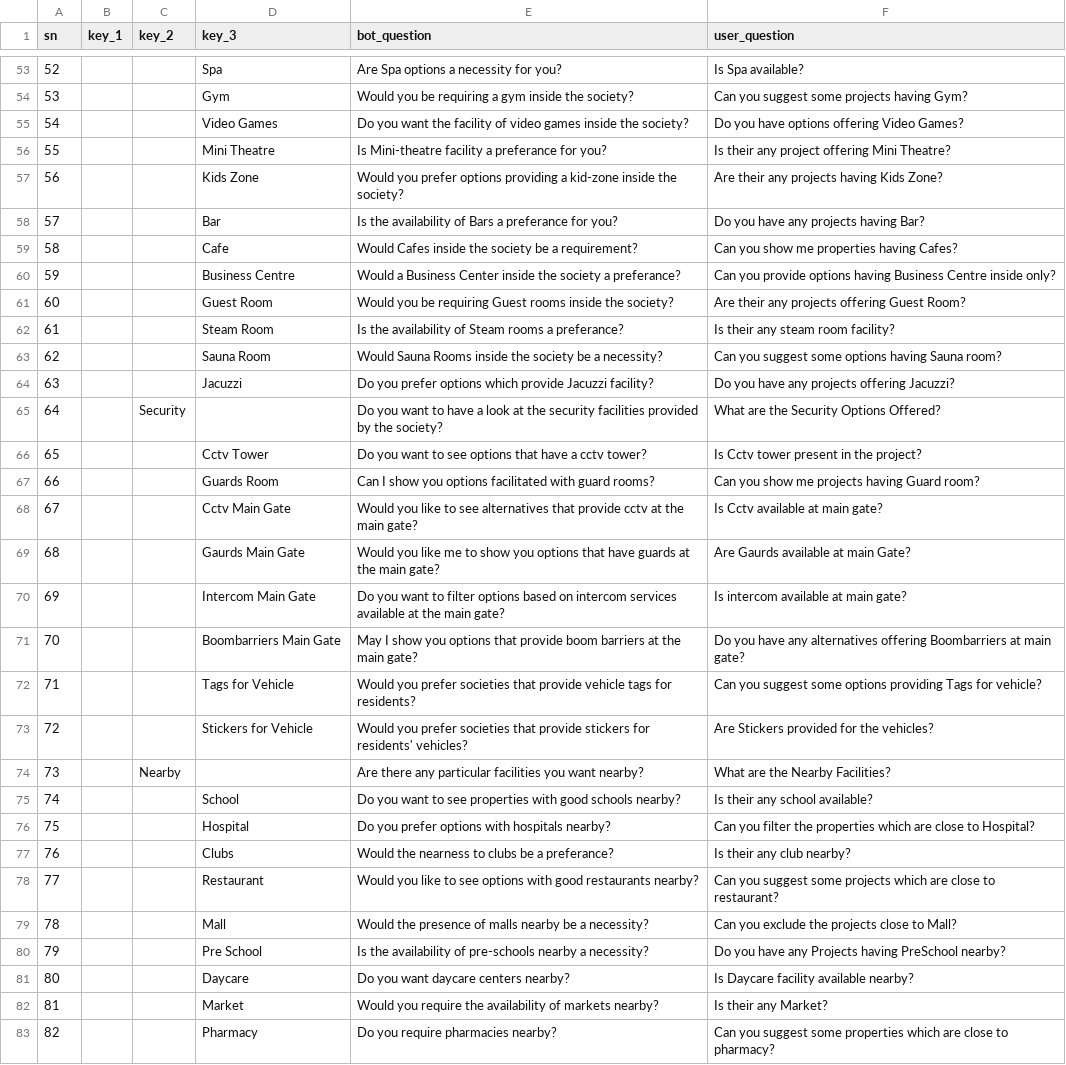
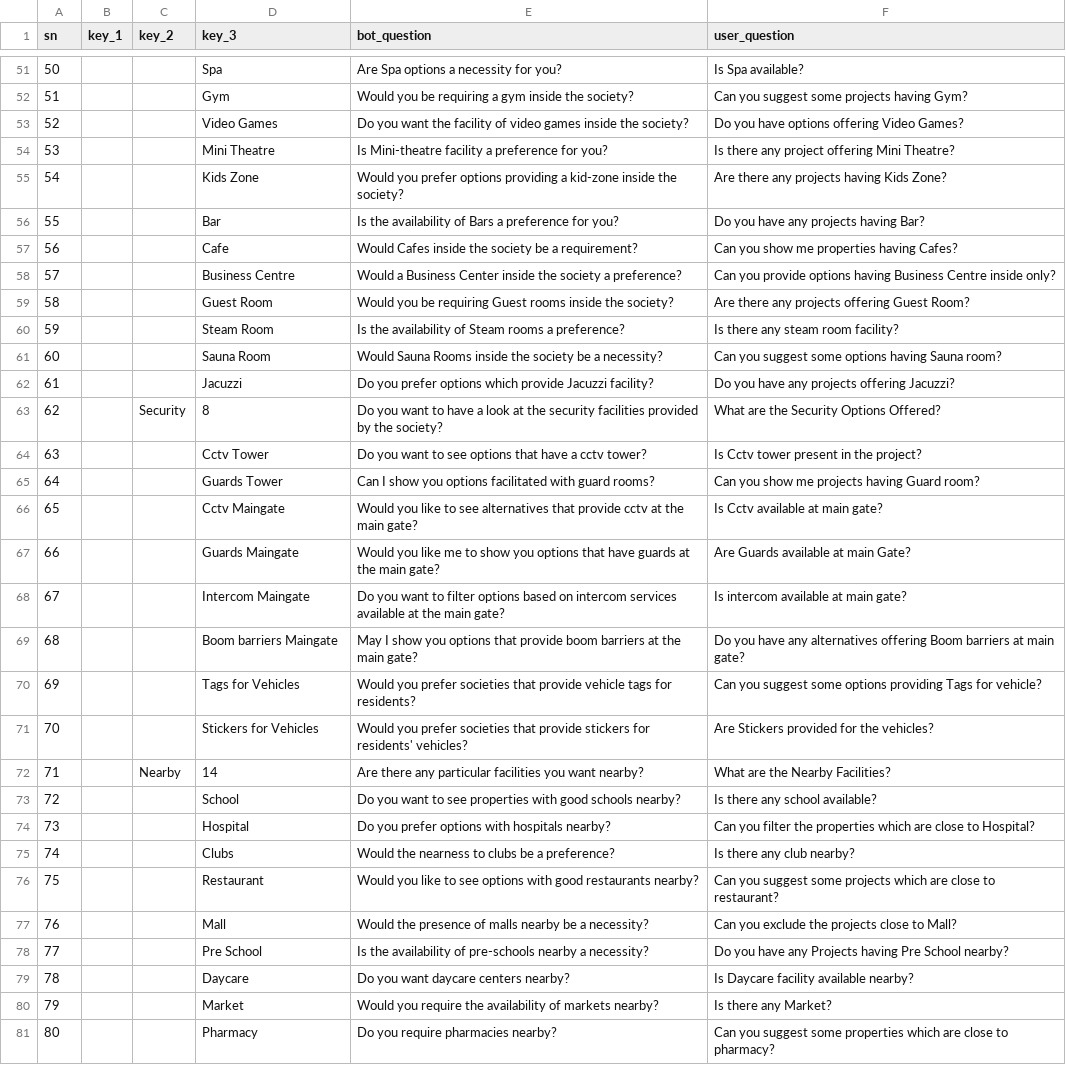
Before and after one commit to utk12/chatbot_old, a CSV file: Data/rent_questions.csv, drawn as a sheet; only a part is shown, gaps mark what is left out; addresses are those after the commit; the diff covers the shown part only; the diff names each change by its address in the sheet, - before the commit and + after, or states it on an @@ line.

Commit message:
final questions csv file

```diff
--- a/Data/rent_questions.csv
+++ b/Data/rent_questions.csv
@@ column A (sn) renumbered from row 20 down @@
-E54 (bot_question): …facility a preferance for you?
+E54 (bot_question): …facility a preference for you?
-F54 (user_question): Is their any project offering Mini Theatre?
+F54 (user_question): Is there any project offering Mini Theatre?
-F55 (user_question): Are their any projects having Kids Zone?
+F55 (user_question): Are there any projects having Kids Zone?
-E56 (bot_question): …Bars a preferance for you?
+E56 (bot_question): …Bars a preference for you?
-E58 (bot_question): …society a preferance?
+E58 (bot_question): …society a preference?
-F59 (user_question): Are their any projects offering Guest Room?
+F59 (user_question): Are there any projects offering Guest Room?
-E60 (bot_question): …rooms a preferance?
+E60 (bot_question): …rooms a preference?
-F60 (user_question): Is their any steam room facility?
+F60 (user_question): Is there any steam room facility?
-D63 (key_3): (empty)
+D63 (key_3): 8
-D65 (key_3): Guards Room
+D65 (key_3): Guards Tower
-D66 (key_3): Cctv Main Gate
+D66 (key_3): Cctv Maingate
-D67 (key_3): Gaurds Main Gate
+D67 (key_3): Guards Maingate
-F67 (user_question): Are Gaurds available at main Gate?
+F67 (user_question): Are Guards available at main Gate?
-D68 (key_3): Intercom Main Gate
+D68 (key_3): Intercom Maingate
-D69 (key_3): Boombarriers Main Gate
+D69 (key_3): Boom barriers Maingate
-F69 (user_question): …alternatives offering Boombarriers at main…
+F69 (user_question): …alternatives offering Boom barriers at main…
-D70 (key_3): Tags for Vehicle
+D70 (key_3): Tags for Vehicles
-D71 (key_3): Stickers for Vehicle
+D71 (key_3): Stickers for Vehicles
-D72 (key_3): (empty)
+D72 (key_3): 14
-F73 (user_question): Is their any school available?
+F73 (user_question): Is there any school available?
-E75 (bot_question): Would the nearness to clubs be a preferance?
+E75 (bot_question): Would the nearness to clubs be a preference?
-F75 (user_question): Is their any club nearby?
+F75 (user_question): Is there any club nearby?
-F78 (user_question): …Projects having PreSchool nearby?
+F78 (user_question): …Projects having Pre School nearby?
-F80 (user_question): Is their any Market?
+F80 (user_question): Is there any Market?
```
Also changed, not shown: 3 added rows, 5 removed rows and 47 edited cells elsewhere in this file, Data/buy_questions.csv, 5 other files.
